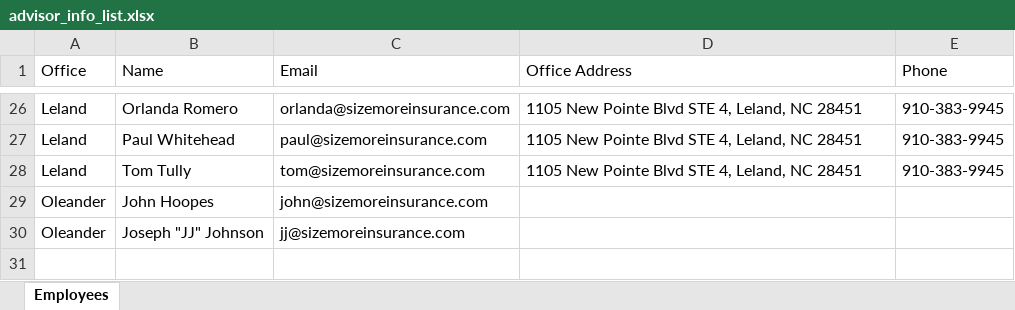
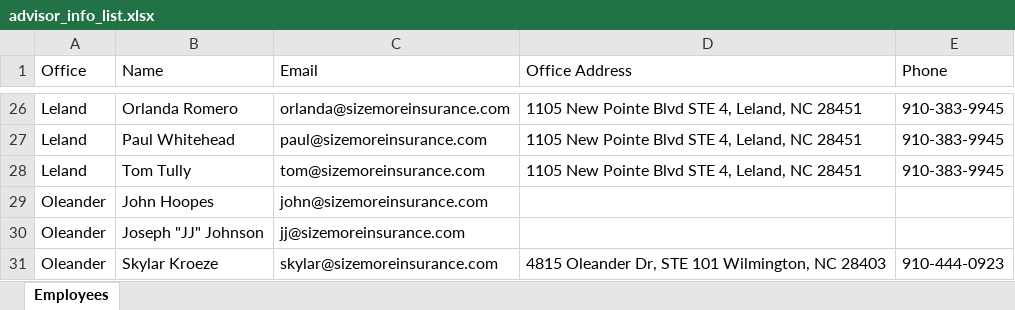
Before and after one commit to klix18/quotify.ai, an Excel workbook: backend/advisor_info_list/advisor_info_list.xlsx, sheet Employees, drawn as a sheet; only a part is shown, gaps mark what is left out; values as stored, in another font and other column widths than the file's, no borders; the diff names each change by its address in the sheet, - before the commit and + after, or states it on an @@ line.

```diff
--- a/backend/advisor_info_list/advisor_info_list.xlsx (sheet Employees)
+++ b/backend/advisor_info_list/advisor_info_list.xlsx (sheet Employees)
+row 31: Oleander | Skylar Kroeze | skylar@sizemoreinsurance.com | 4815 Oleander Dr, STE 101 Wilmington, NC 28403 | 910-444-0923
```
